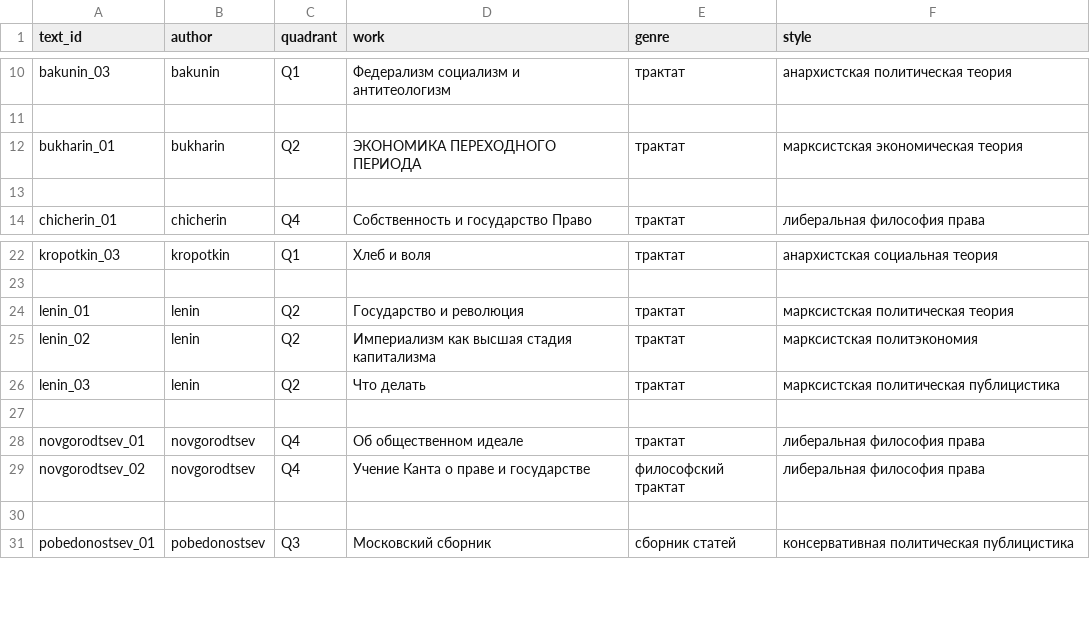
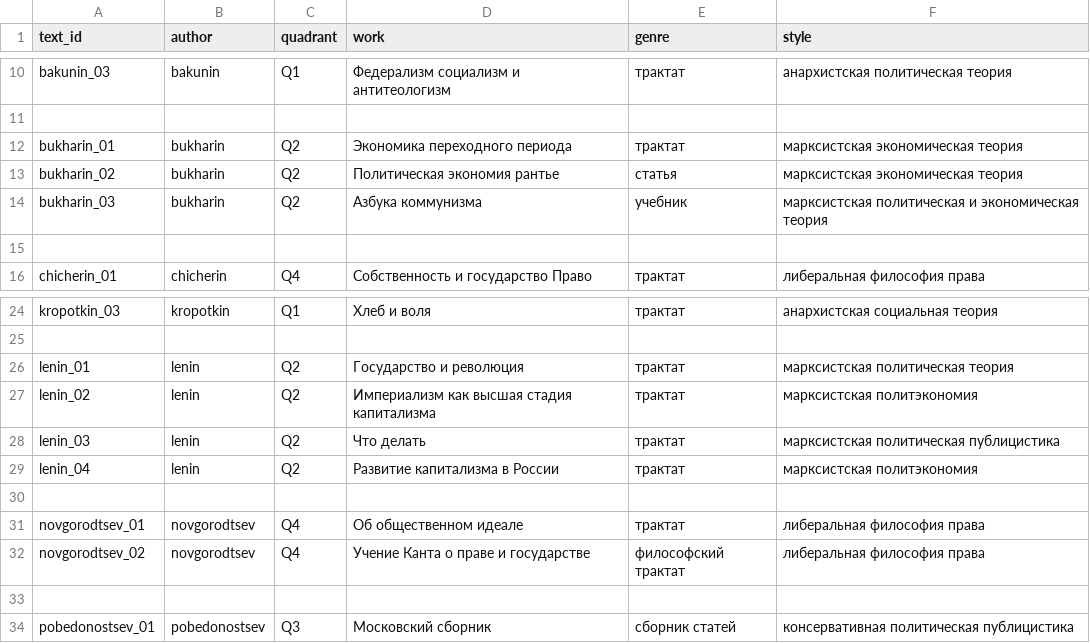
Before and after one commit to StaasBB/political-text-analysis-laba-1-, a CSV file: political_corpus/authors.csv, drawn as a sheet; only a part is shown, gaps mark what is left out.

```diff
--- a/political_corpus/authors.csv
+++ b/political_corpus/authors.csv
@@ -11,3 +11,5 @@ bakunin_03,bakunin,Q1,Федерализм социализм и антитео
 
-bukharin_01,bukharin,Q2,ЭКОНОМИКА ПЕРЕХОДНОГО ПЕРИОДА,трактат,марксистская экономическая теория
+bukharin_01,bukharin,Q2,Экономика переходного периода,трактат,марксистская экономическая теория
+bukharin_02,bukharin,Q2,Политическая экономия рантье,статья,марксистская экономическая теория
+bukharin_03,bukharin,Q2,Азбука коммунизма,учебник,марксистская политическая и экономическая теория
 
@@ -26,2 +28,3 @@ lenin_02,lenin,Q2,Империализм как высшая стадия кап
 lenin_03,lenin,Q2,Что делать,трактат,марксистская политическая публицистика
+lenin_04,lenin,Q2,Развитие капитализма в России,трактат,марксистская политэкономия
 
```
Also changed, not shown: 25 other files.
